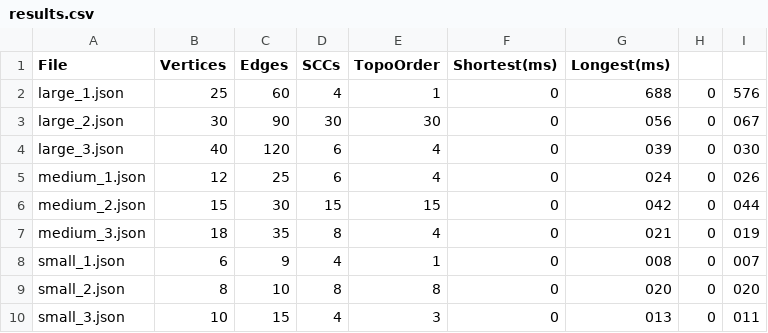
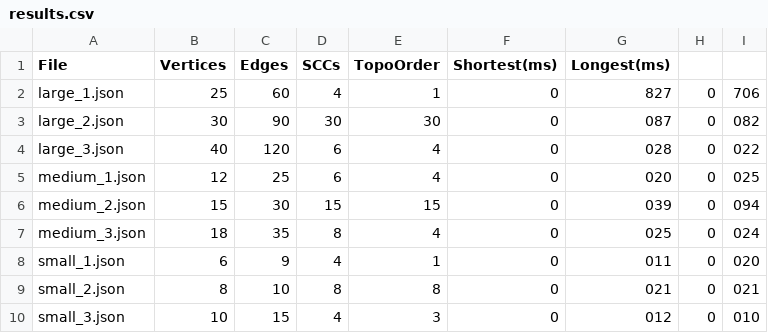
Before and after one commit to Fariza231/DAA-Assignment-4, a CSV file: results.csv, drawn as a sheet.

```diff
--- a/results.csv
+++ b/results.csv
@@ -1,10 +1,10 @@
 File,Vertices,Edges,SCCs,TopoOrder,Shortest(ms),Longest(ms)
-large_1.json,25,60,4,1,0,688,0,576
-large_2.json,30,90,30,30,0,056,0,067
-large_3.json,40,120,6,4,0,039,0,030
-medium_1.json,12,25,6,4,0,024,0,026
-medium_2.json,15,30,15,15,0,042,0,044
-medium_3.json,18,35,8,4,0,021,0,019
-small_1.json,6,9,4,1,0,008,0,007
-small_2.json,8,10,8,8,0,020,0,020
-small_3.json,10,15,4,3,0,013,0,011
+large_1.json,25,60,4,1,0,827,0,706
+large_2.json,30,90,30,30,0,087,0,082
+large_3.json,40,120,6,4,0,028,0,022
+medium_1.json,12,25,6,4,0,020,0,025
+medium_2.json,15,30,15,15,0,039,0,094
+medium_3.json,18,35,8,4,0,025,0,024
+small_1.json,6,9,4,1,0,011,0,020
+small_2.json,8,10,8,8,0,021,0,021
+small_3.json,10,15,4,3,0,012,0,010
```
Also changed, not shown: 5 other files.
